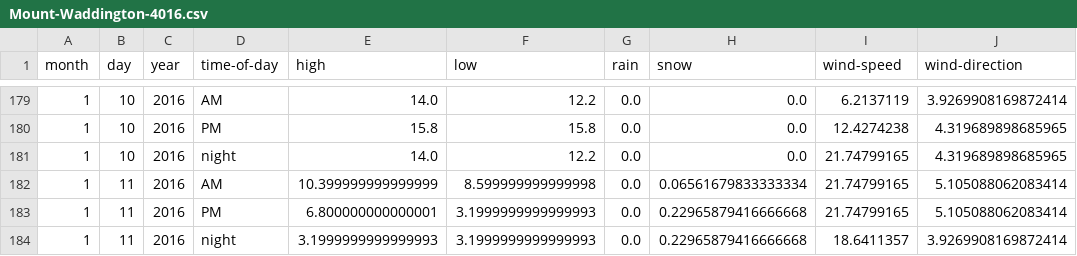
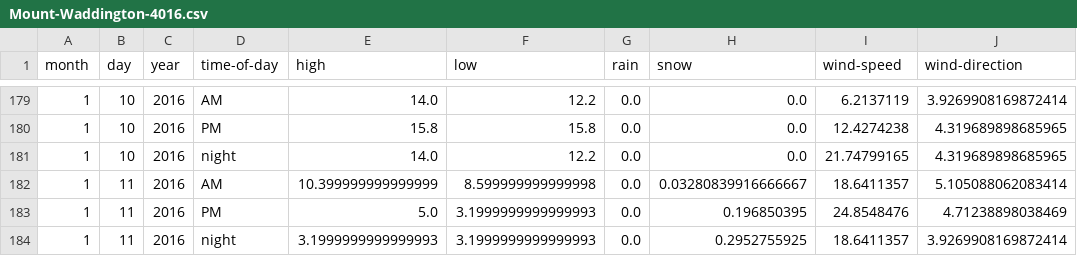
Before and after one commit to psathyrella/weatherhistory, a CSV file: mtwx/Mount-Waddington-4016.csv, drawn as a sheet; only a part is shown, gaps mark what is left out.

```diff
--- a/mtwx/Mount-Waddington-4016.csv
+++ b/mtwx/Mount-Waddington-4016.csv
@@ -181,4 +181,4 @@ month,day,year,time-of-day,high,low,rain,snow,wind-speed,wind-direction
 1,10,2016,night,14.0,12.2,0.0,0.0,21.74799165,4.319689898685965
-1,11,2016,AM,10.399999999999999,8.599999999999998,0.0,0.06561679833333334,21.74799165,5.105088062083414
-1,11,2016,PM,6.800000000000001,3.1999999999999993,0.0,0.22965879416666668,21.74799165,5.105088062083414
-1,11,2016,night,3.1999999999999993,3.1999999999999993,0.0,0.22965879416666668,18.6411357,3.9269908169872414
+1,11,2016,AM,10.399999999999999,8.599999999999998,0.0,0.03280839916666667,18.6411357,5.105088062083414
+1,11,2016,PM,5.0,3.1999999999999993,0.0,0.196850395,24.8548476,4.71238898038469
+1,11,2016,night,3.1999999999999993,3.1999999999999993,0.0,0.2952755925,18.6411357,3.9269908169872414
```
Also changed, not shown: mtwx/Devils-Thumb-2767.csv, mtwx/Luna-Peak-Washington-2533.csv, 36 other files.
